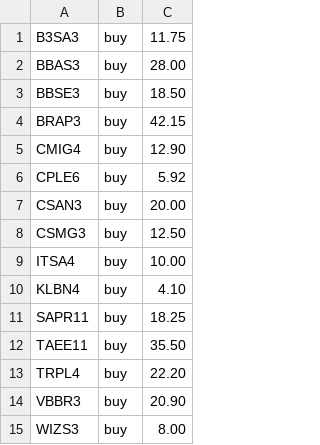
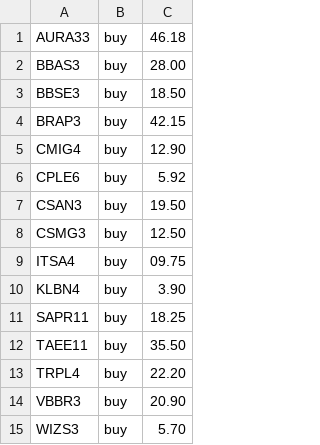
Before and after one commit to fedeaux/livestock, a CSV file: alerts.csv, drawn as a sheet.

```diff
--- a/alerts.csv
+++ b/alerts.csv
@@ -1,2 +1,2 @@
-B3SA3;buy;11.75
+AURA33;buy;46.18
 BBAS3;buy;28.00
@@ -6,6 +6,6 @@ CMIG4;buy;12.90
 CPLE6;buy;5.92
-CSAN3;buy;20.00
+CSAN3;buy;19.50
 CSMG3;buy;12.50
-ITSA4;buy;10.00
-KLBN4;buy;4.10
+ITSA4;buy;09.75
+KLBN4;buy;3.90
 SAPR11;buy;18.25
@@ -14,2 +14,2 @@ TRPL4;buy;22.20
 VBBR3;buy;20.90
-WIZS3;buy;8.00
+WIZS3;buy;5.70
```
Also changed, not shown: 1 other file.
